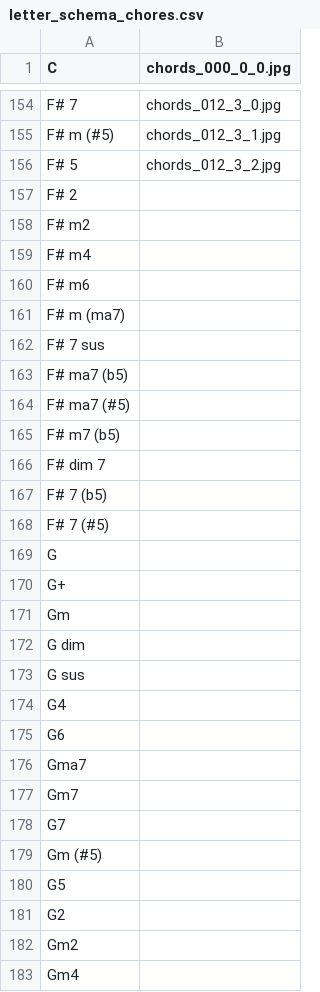
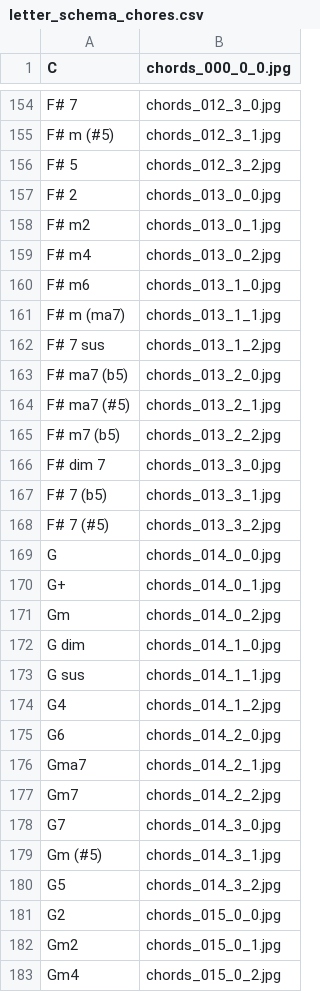
Before and after one commit to splitant/piano-training, a CSV file: letter_schema_chores.csv, drawn as a sheet; only a part is shown, gaps mark what is left out; the diff covers the shown part only.

Commit message:
CSV chords is fully-filled

```diff
--- a/letter_schema_chores.csv
+++ b/letter_schema_chores.csv
@@ -156,28 +156,28 @@ F# m (#5),chords_012_3_1.jpg
 F# 5,chords_012_3_2.jpg
-F# 2,
-F# m2,
-F# m4,
-F# m6,
-F# m (ma7),
-F# 7 sus,
-F# ma7 (b5),
-F# ma7 (#5),
-F# m7 (b5),
-F# dim 7,
-F# 7 (b5),
-F# 7 (#5),
-G,
-G+,
-Gm,
-G dim,
-G sus,
-G4,
-G6,
-Gma7,
-Gm7,
-G7,
-Gm (#5),
-G5,
-G2,
-Gm2,
-Gm4,
+F# 2,chords_013_0_0.jpg
+F# m2,chords_013_0_1.jpg
+F# m4,chords_013_0_2.jpg
+F# m6,chords_013_1_0.jpg
+F# m (ma7),chords_013_1_1.jpg
+F# 7 sus,chords_013_1_2.jpg
+F# ma7 (b5),chords_013_2_0.jpg
+F# ma7 (#5),chords_013_2_1.jpg
+F# m7 (b5),chords_013_2_2.jpg
+F# dim 7,chords_013_3_0.jpg
+F# 7 (b5),chords_013_3_1.jpg
+F# 7 (#5),chords_013_3_2.jpg
+G,chords_014_0_0.jpg
+G+,chords_014_0_1.jpg
+Gm,chords_014_0_2.jpg
+G dim,chords_014_1_0.jpg
+G sus,chords_014_1_1.jpg
+G4,chords_014_1_2.jpg
+G6,chords_014_2_0.jpg
+Gma7,chords_014_2_1.jpg
+Gm7,chords_014_2_2.jpg
+G7,chords_014_3_0.jpg
+Gm (#5),chords_014_3_1.jpg
+G5,chords_014_3_2.jpg
+G2,chords_015_0_0.jpg
+Gm2,chords_015_0_1.jpg
+Gm4,chords_015_0_2.jpg
```
Also changed, not shown: 118 edited cells elsewhere in this file.
